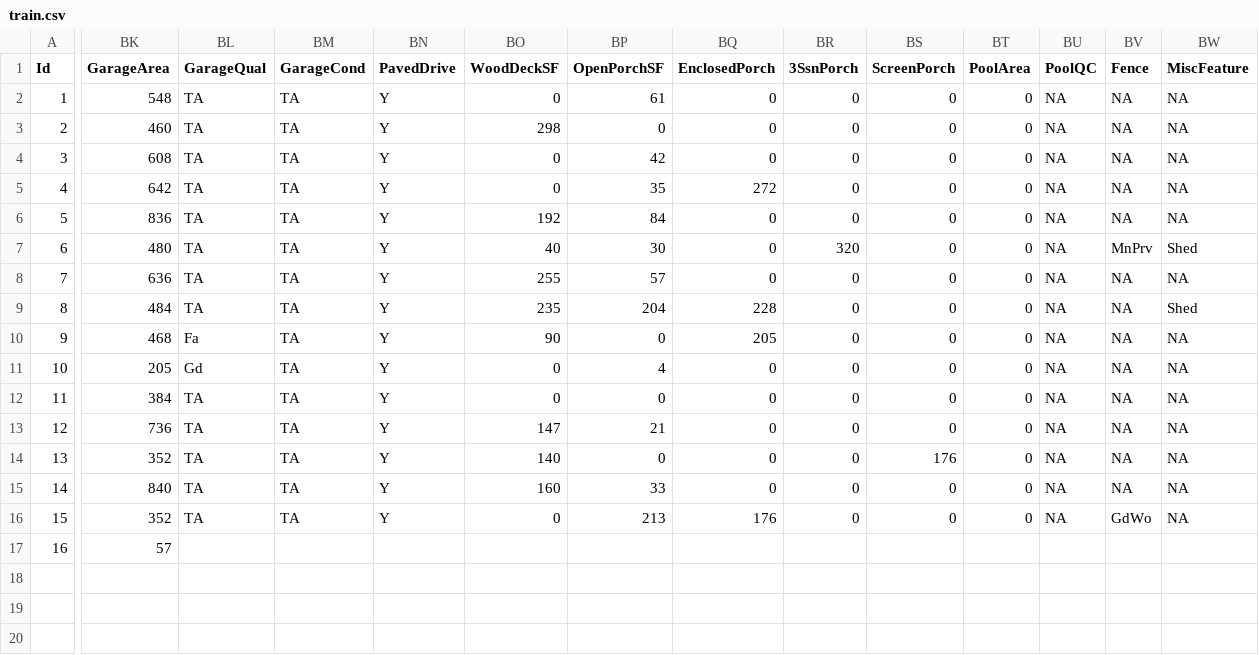
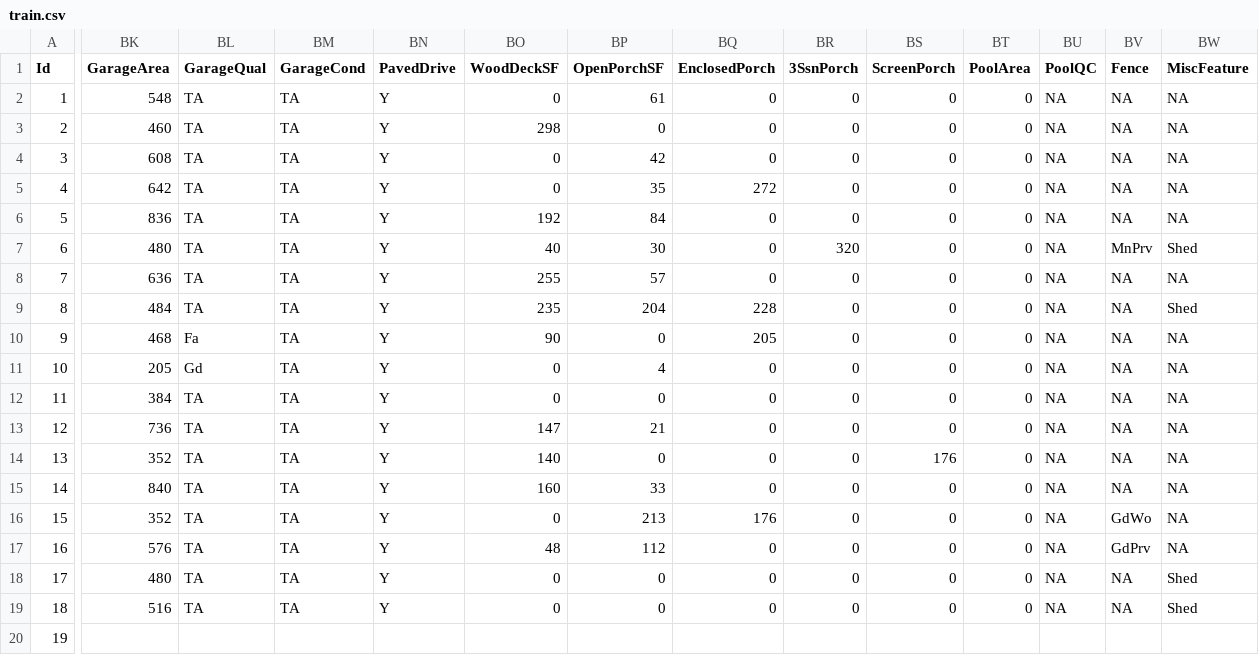
Before and after one commit to alioaza/-Architicture-Seminars-Msc-2nd-, a CSV file: train.csv, drawn as a sheet; only a part is shown, gaps mark what is left out; rows hold the shown columns only; the diff covers the shown part only; the diff names each change by its address in the sheet, - before the commit and + after, or states it on an @@ line.

```diff
--- a/train.csv
+++ b/train.csv
-BK17 (GarageArea): 57
+BK17 (GarageArea): 576
-BL17 (GarageQual): (empty)
+BL17 (GarageQual): TA
-BM17 (GarageCond): (empty)
+BM17 (GarageCond): TA
-BN17 (PavedDrive): (empty)
+BN17 (PavedDrive): Y
-BO17 (WoodDeckSF): (empty)
+BO17 (WoodDeckSF): 48
-BP17 (OpenPorchSF): (empty)
+BP17 (OpenPorchSF): 112
-BQ17 (EnclosedPorch): (empty)
+BQ17 (EnclosedPorch): 0
-BR17 (3SsnPorch): (empty)
+BR17 (3SsnPorch): 0
-BS17 (ScreenPorch): (empty)
+BS17 (ScreenPorch): 0
-BT17 (PoolArea): (empty)
+BT17 (PoolArea): 0
-BU17 (PoolQC): (empty)
+BU17 (PoolQC): NA
-BV17 (Fence): (empty)
+BV17 (Fence): GdPrv
-BW17 (MiscFeature): (empty)
+BW17 (MiscFeature): NA
+row 18: 17 | 480 | TA | TA | Y | 0 | 0 | 0 | 0 | 0 | 0 | NA | NA | Shed
+row 19: 18 | 516 | TA | TA | Y | 0 | 0 | 0 | 0 | 0 | 0 | NA | NA | Shed
+row 20: 19
```
Also changed, not shown: 6 edited cells elsewhere in this file.
